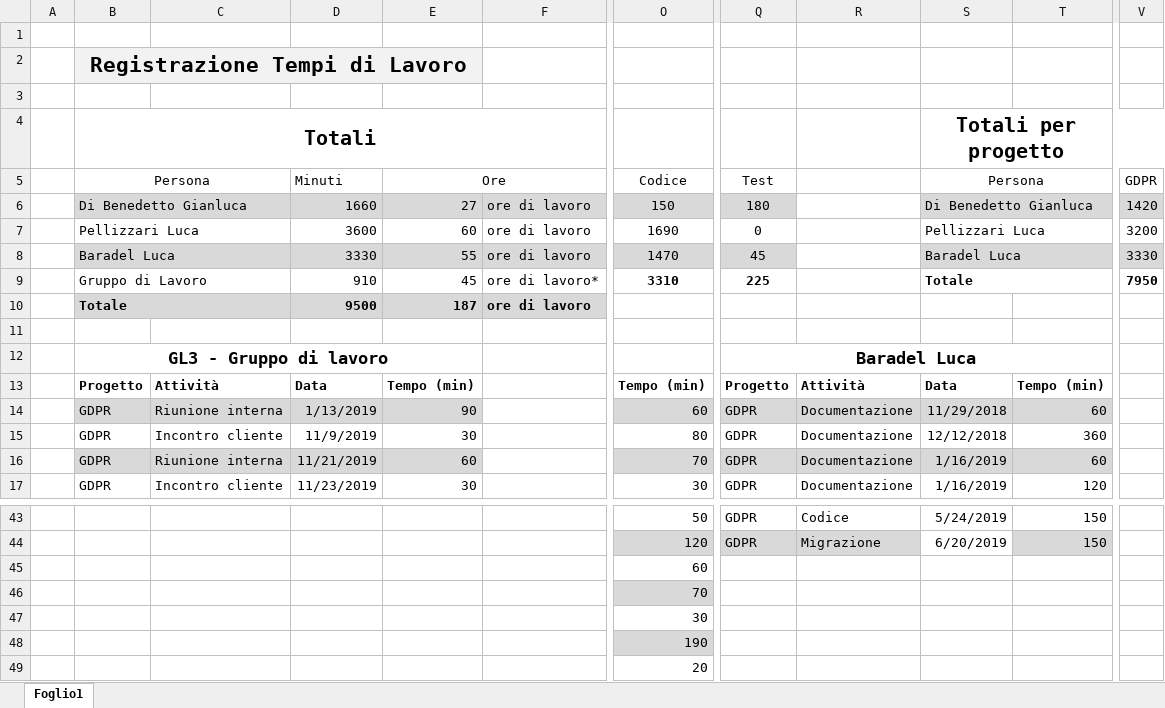
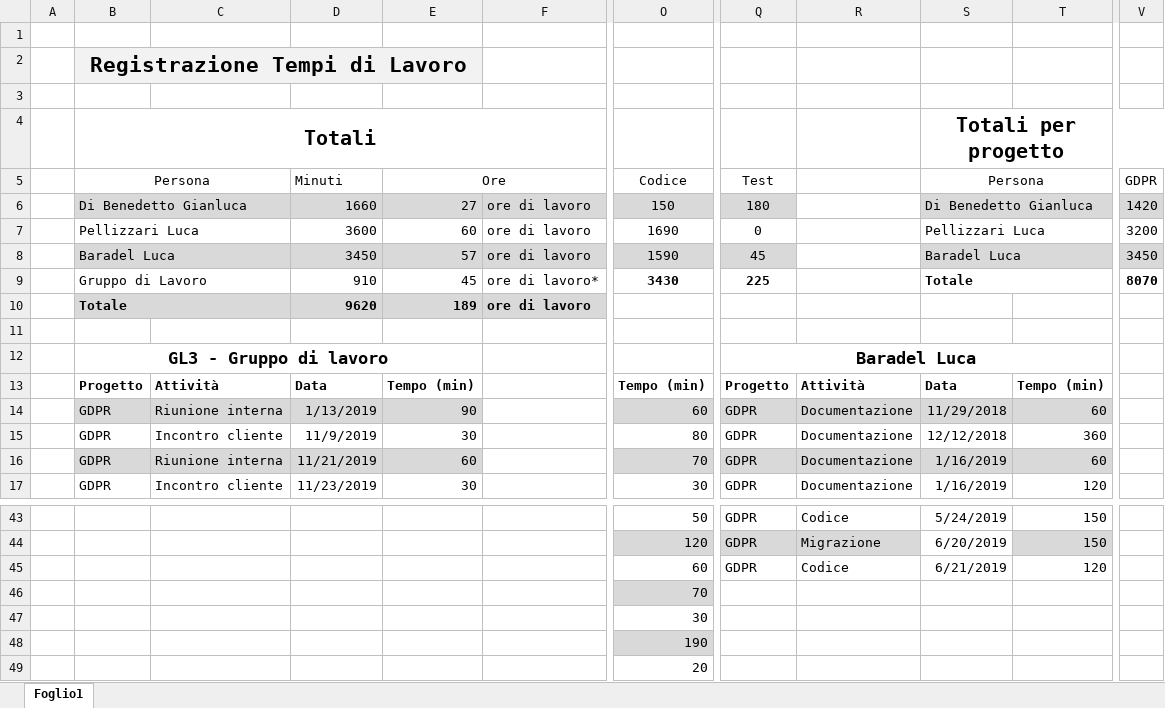
Before and after one commit to GL3-IngegneriaDelSoftware2/GDPRProject, an Excel workbook: Documentazione/GDPRPrj_TempiLavoro/GDPRPrj_TempiLavoro_GL3.xlsx, sheet Foglio1, drawn as a sheet; only a part is shown, gaps mark what is left out; values as stored, in another font and other column widths than the file's, no borders; the diff names each change by its address in the sheet, - before the commit and + after, or states it on an @@ line.

Commit message:
Update tempi lucab

```diff
--- a/Documentazione/GDPRPrj_TempiLavoro/GDPRPrj_TempiLavoro_GL3.xlsx (sheet Foglio1)
+++ b/Documentazione/GDPRPrj_TempiLavoro/GDPRPrj_TempiLavoro_GL3.xlsx (sheet Foglio1)
-D8 (Minuti): 3330
+D8 (Minuti): 3450
-E8 (Ore): 55
+E8 (Ore): 57
-O8 (Codice): 1470
+O8 (Codice): 1590
-V8 (GDPR): 3330
+V8 (GDPR): 3450
-O9 (Codice): 3310
+O9 (Codice): 3430
-V9 (GDPR): 7950
+V9 (GDPR): 8070
-D10 (Minuti): 9500
+D10 (Minuti): 9620
-E10 (Ore): 187
+E10 (Ore): 189
-Q45 (Test): (empty)
+Q45 (Test): GDPR
-R45: (empty)
+R45: Codice
-S45 (Persona): (empty)
+S45 (Persona): 6/21/2019
-T45: (empty)
+T45: 120
```
